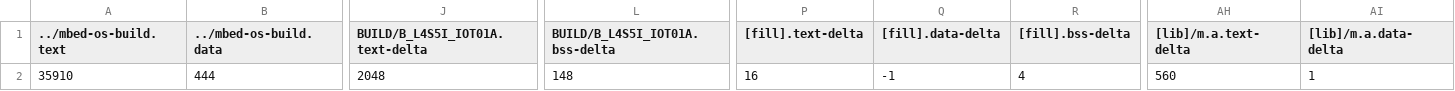
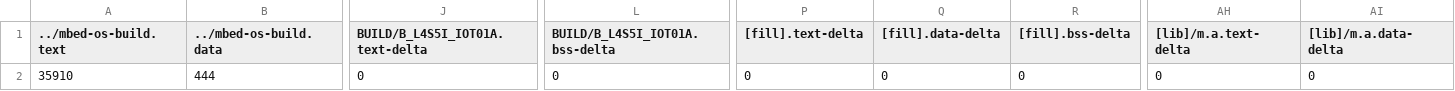
Before and after one commit to ww21212/EE2405_Final_Project, a CSV file: BUILD/B_L4S5I_IOT01A/GCC_ARM/EE2405_Final_Project_map.csv, drawn as a sheet; only a part is shown, gaps mark what is left out; the diff names each change by its address in the sheet, - before the commit and + after, or states it on an @@ line.

```diff
--- a/BUILD/B_L4S5I_IOT01A/GCC_ARM/EE2405_Final_Project_map.csv
+++ b/BUILD/B_L4S5I_IOT01A/GCC_ARM/EE2405_Final_Project_map.csv
-J2 (BUILD/B_L4S5I_IOT01A.text-delta): 2048
+J2 (BUILD/B_L4S5I_IOT01A.text-delta): 0
-L2 (BUILD/B_L4S5I_IOT01A.bss-delta): 148
+L2 (BUILD/B_L4S5I_IOT01A.bss-delta): 0
-P2 ([fill].text-delta): 16
+P2 ([fill].text-delta): 0
-Q2 ([fill].data-delta): -1
+Q2 ([fill].data-delta): 0
-R2 ([fill].bss-delta): 4
+R2 ([fill].bss-delta): 0
-AH2 ([lib]/m.a.text-delta): 560
+AH2 ([lib]/m.a.text-delta): 0
-AI2 ([lib]/m.a.data-delta): 1
+AI2 ([lib]/m.a.data-delta): 0
```
Also changed, not shown: 7 other files.
